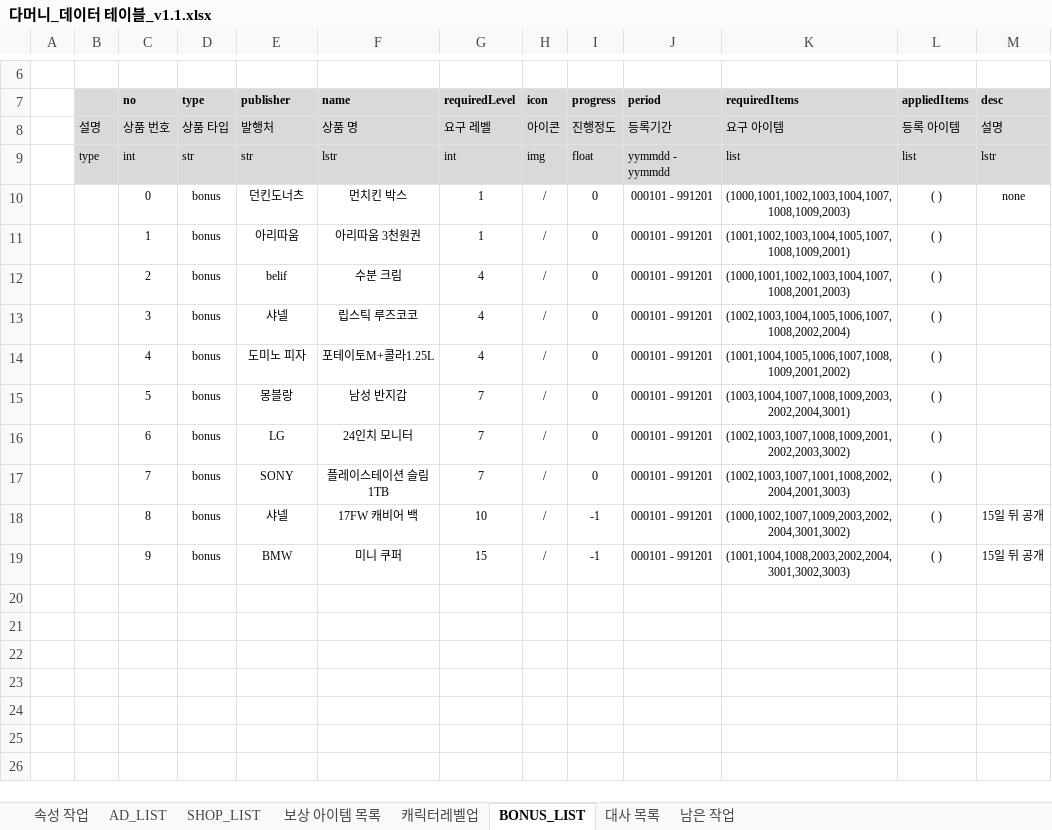
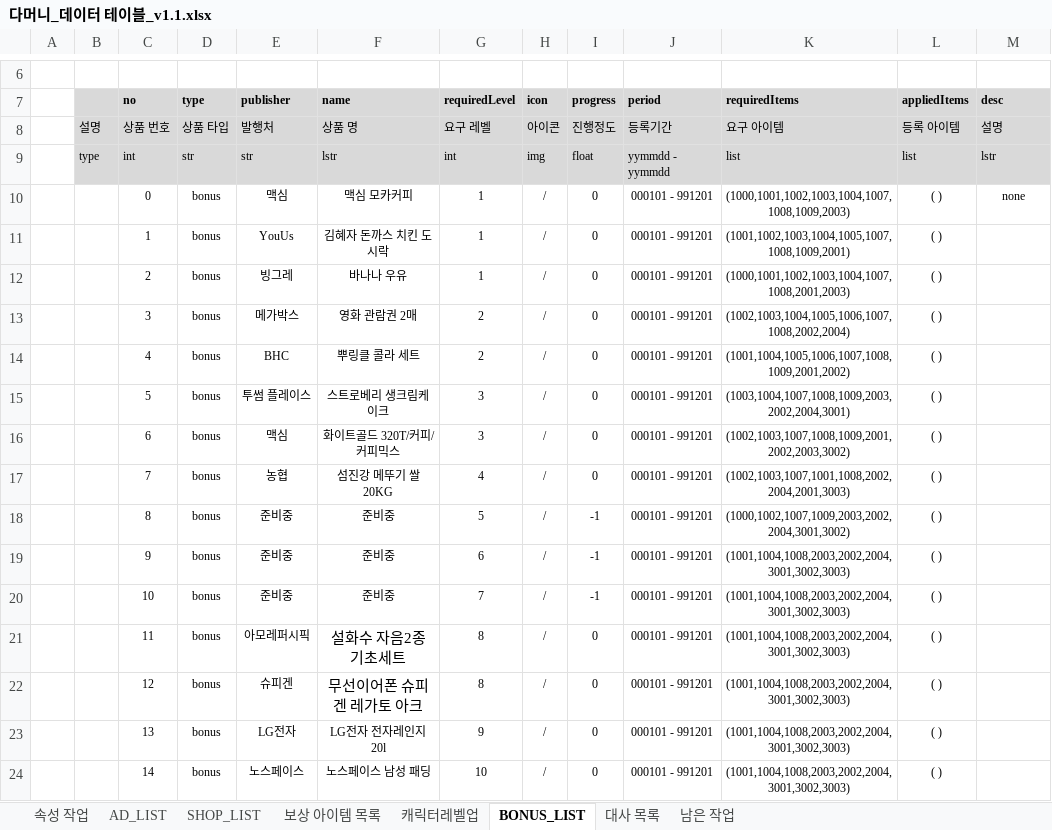
Before and after one commit to nnnyyy/damoney, an Excel workbook: documents/다머니_데이터 테이블_v1.1.xlsx, sheet BONUS_LIST, drawn as a sheet; only a part is shown, gaps mark what is left out; the shorter side is filled out with more unchanged rows; values as stored, in another font and other column widths than the file's, no borders; the diff covers the shown part only; the diff names each change by its address in the sheet, - before the commit and + after, or states it on an @@ line.

Commit message:
추가 보너스 원장님 목록 추가하여 갱신

```diff
--- a/documents/다머니_데이터 테이블_v1.1.xlsx (sheet BONUS_LIST)
+++ b/documents/다머니_데이터 테이블_v1.1.xlsx (sheet BONUS_LIST)
-E10 (publisher): 던킨도너츠
+E10 (publisher): 맥심
-F10 (name): 먼치킨 박스
+F10 (name): 맥심 모카커피
-E11 (publisher): 아리따움
+E11 (publisher): YouUs
-F11 (name): 아리따움 3천원권
+F11 (name): 김혜자 돈까스 치킨 도시락
-E12 (publisher): belif
+E12 (publisher): 빙그레
-F12 (name): 수분 크림
+F12 (name): 바나나 우유
-G12 (requiredLevel): 4
+G12 (requiredLevel): 1
-E13 (publisher): 샤넬
+E13 (publisher): 메가박스
-F13 (name): 립스틱 루즈코코
+F13 (name): 영화 관람권 2매
-G13:G14 (requiredLevel): 4
+G13:G14 (requiredLevel): 2
-E14 (publisher): 도미노 피자
+E14 (publisher): BHC
-F14 (name): 포테이토M+콜라1.25L
+F14 (name): 뿌링클 콜라 세트
-E15 (publisher): 몽블랑
+E15 (publisher): 투썸 플레이스
-F15 (name): 남성 반지갑
+F15 (name): 스트로베리 생크림케이크
-G15:G16 (requiredLevel): 7
+G15:G16 (requiredLevel): 3
-E16 (publisher): LG
+E16 (publisher): 맥심
-F16 (name): 24인치 모니터
+F16 (name): 화이트골드 320T/커피/커피믹스
-E17 (publisher): SONY
+E17 (publisher): 농협
-F17 (name): 플레이스테이션 슬림 1TB
+F17 (name): 섬진강 메뚜기 쌀 20KG
-G17 (requiredLevel): 7
+G17 (requiredLevel): 4
-E18 (publisher): 샤넬
+E18 (publisher): 준비중
-F18 (name): 17FW 캐비어 백
+F18 (name): 준비중
-G18 (requiredLevel): 10
+G18 (requiredLevel): 5
-M18:M19 (desc): 15일 뒤 공개
+M18:M19 (desc): (empty)
-E19 (publisher): BMW
+E19 (publisher): 준비중
-F19 (name): 미니 쿠퍼
+F19 (name): 준비중
-G19 (requiredLevel): 15
+G19 (requiredLevel): 6
-row 20: (empty)
+row 20:  |  | 10 | bonus | 준비중 | 준비중 | 7 | / | -1 | 000101 - 991201 | (1001,1004,1008,2003,2002,2004,3001,3002,3003) | ( )
-row 21: (empty)
+row 21:  |  | 11 | bonus | 아모레퍼시픽 | 설화수 자음2종 기초세트 | 8 | / | 0 | 000101 - 991201 | (1001,1004,1008,2003,2002,2004,3001,3002,3003) | ( )
-row 22: (empty)
+row 22:  |  | 12 | bonus | 슈피겐 | 무선이어폰 슈피겐 레가토 아크 | 8 | / | 0 | 000101 - 991201 | (1001,1004,1008,2003,2002,2004,3001,3002,3003) | ( )
-row 23: (empty)
+row 23:  |  | 13 | bonus | LG전자 | LG전자 전자레인지 20l | 9 | / | 0 | 000101 - 991201 | (1001,1004,1008,2003,2002,2004,3001,3002,3003) | ( )
+row 24:  |  | 14 | bonus | 노스페이스 | 노스페이스 남성 패딩 | 10 | / | 0 | 000101 - 991201 | (1001,1004,1008,2003,2002,2004,3001,3002,3003) | ( )
```
Also changed, not shown: 15 added rows elsewhere in this sheet, charts or pictures.
